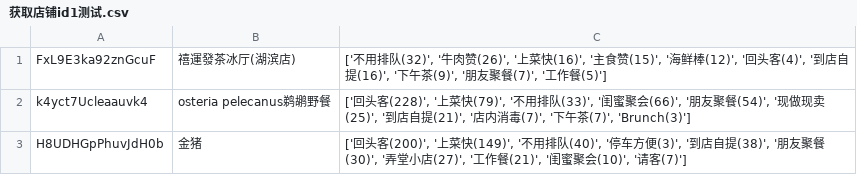
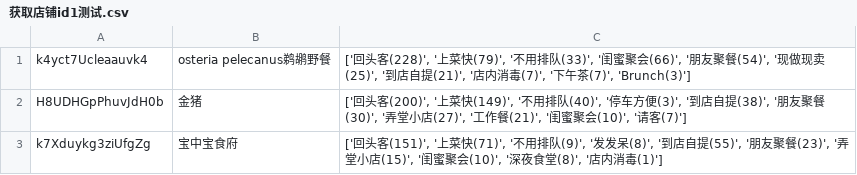
Before and after one commit to hdhn/emotion1, a CSV file: 爬大众点评/获取店铺id1测试.csv, drawn as a sheet; only a part is shown; the shorter side is filled out with more unchanged rows; the diff names each change by its address in the sheet, - before the commit and + after, or states it on an @@ line.

```diff
--- a/爬大众点评/获取店铺id1测试.csv
+++ b/爬大众点评/获取店铺id1测试.csv
-row 1: FxL9E3ka92znGcuF | 禧運發茶冰厅(湖滨店) | ['不用排队(32)', '牛肉赞(26)', '上菜快(16)', '主食赞(15)', '海鲜棒(12)', '回头客(4)', '到店自提(16)', '下午茶(9)', '朋友聚餐(7)', '工作餐(5)']
```
Also changed, not shown: 2 other files.
